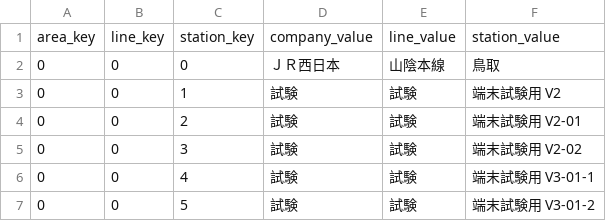
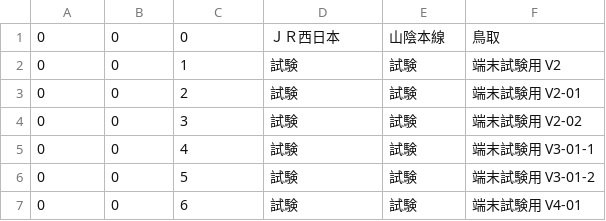
Before and after one commit to MAMORU-2610/History, a CSV file: CyberneCodes.csv, drawn as a sheet; only a part is shown; the shorter side is filled out with more unchanged rows; the diff names each change by its address in the sheet, - before the commit and + after, or states it on an @@ line.

Commit message:
csv修正

```diff
--- a/CyberneCodes.csv
+++ b/CyberneCodes.csv
-row 1: area_key | line_key | station_key | company_value | line_value | station_value
```
